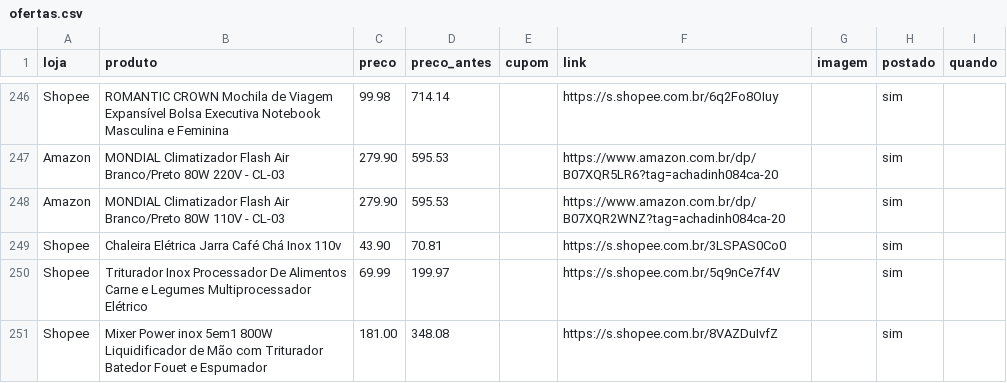
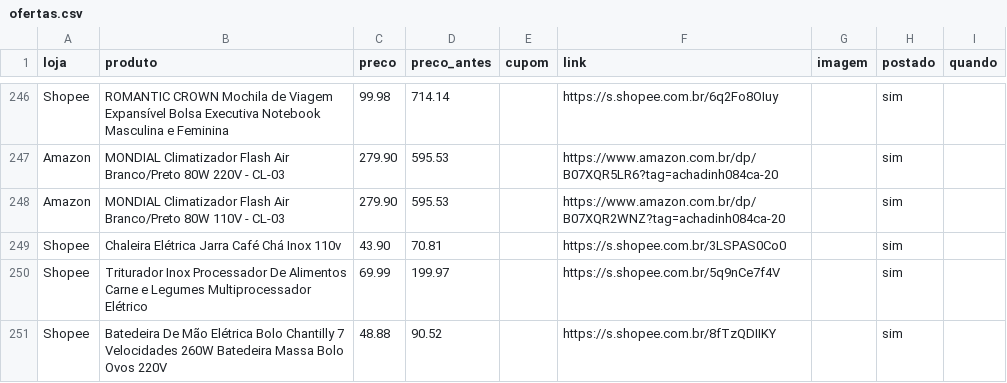
Before and after one commit to achadosindy-web/achadinhosbot, a CSV file: perfis/blackfriday/ofertas.csv, drawn as a sheet; only a part is shown, gaps mark what is left out; removed rows and columns are numbered as before the commit, all else as after; the diff names each change by its address in the sheet, - before the commit and + after, or states it on an @@ line.

```diff
--- a/perfis/blackfriday/ofertas.csv
+++ b/perfis/blackfriday/ofertas.csv
-row 251: Shopee | Mixer Power inox 5em1 800W Liquidificador de Mão com Triturador Batedor Fouet e Espumador | 181.00 | 348.08 |  | https://s.shopee.com.br/8VAZDuIvfZ |  | sim
+row 251: Shopee | Batedeira De Mão Elétrica Bolo Chantilly 7 Velocidades 260W Batedeira Massa Bolo Ovos 220V | 48.88 | 90.52 |  | https://s.shopee.com.br/8fTzQDIIKY |  | sim
```
Also changed, not shown: 2 other files.
